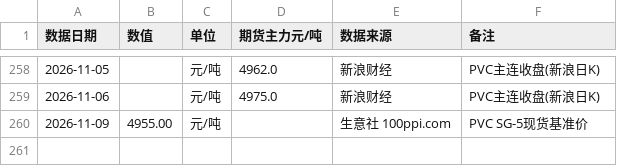
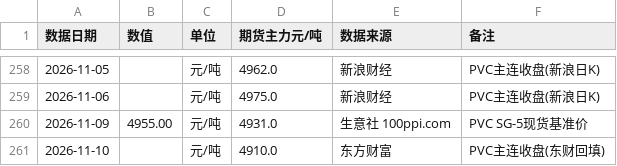
Before and after one commit to tendernessnick/dns-dashboard, a CSV file: 看板数据固化/CSV数据/大宗商品-P31-PVC现货价.csv, drawn as a sheet; only a part is shown, gaps mark what is left out.

```diff
--- a/看板数据固化/CSV数据/大宗商品-P31-PVC现货价.csv
+++ b/看板数据固化/CSV数据/大宗商品-P31-PVC现货价.csv
@@ -259,2 +259,3 @@
 2026-11-06,,元/吨,4975.0,新浪财经,PVC主连收盘(新浪日K)
-2026-11-09,4955.00,元/吨,,生意社 100ppi.com,PVC SG-5现货基准价
+2026-11-09,4955.00,元/吨,4931.0,生意社 100ppi.com,PVC SG-5现货基准价
+2026-11-10,,元/吨,4910.0,东方财富,PVC主连收盘(东财回填)
```
Also changed, not shown: 看板数据固化/CSV数据/大宗商品-P22-美元指数DXY.csv, 看板数据固化/词条注册表.csv, 21 other files.
